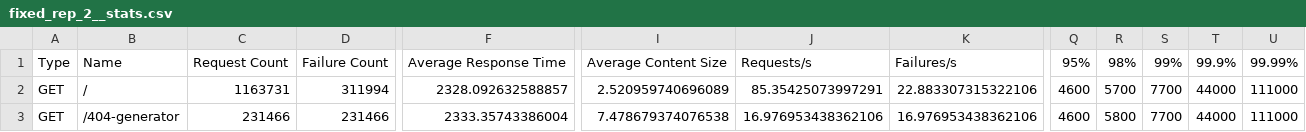
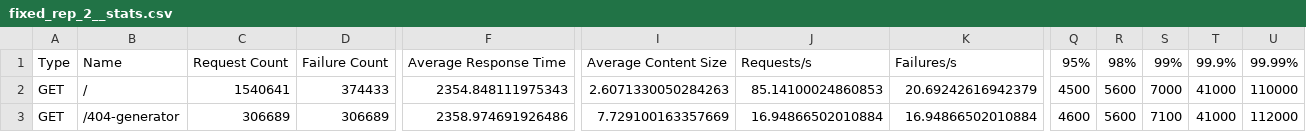
Before and after one commit to VatsalUmrania/predictive_pod_autoscaler, a CSV file: data-collection/training-data/fixed_rep_2__stats.csv, drawn as a sheet; only a part is shown, gaps mark what is left out; the diff covers the shown part only; the diff names each change by its address in the sheet, - before the commit and + after, or states it on an @@ line.

```diff
--- a/data-collection/training-data/fixed_rep_2__stats.csv
+++ b/data-collection/training-data/fixed_rep_2__stats.csv
-C2: 1163731
+C2: 1540641
-D2: 311994
+D2: 374433
-F2: 2328.092632588857
+F2: 2354.848111975343
-I2: 2.520959740696089
+I2: 2.6071330050284263
-J2: 85.35425073997291
+J2: 85.14100024860853
-K2: 22.883307315322106
+K2: 20.69242616942379
-Q2: 4600
+Q2: 4500
-R2: 5700
+R2: 5600
-S2: 7700
+S2: 7000
-T2:T3: 44000
+T2:T3: 41000
-U2: 111000
+U2: 110000
-C3: 231466
+C3: 306689
-D3: 231466
+D3: 306689
-F3: 2333.35743386004
+F3: 2358.974691926486
-I3: 7.478679374076538
+I3: 7.729100163357669
-J3: 16.976953438362106
+J3: 16.94866502010884
-K3: 16.976953438362106
+K3: 16.94866502010884
-R3: 5800
+R3: 5600
-S3: 7700
+S3: 7100
-U3: 111000
+U3: 112000
```
Also changed, not shown: 24 edited cells elsewhere in this file, data-collection/training-data/fixed_rep_2__failures.csv, 14 other files.
